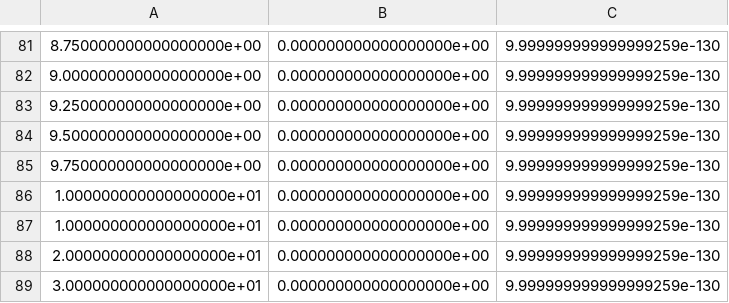
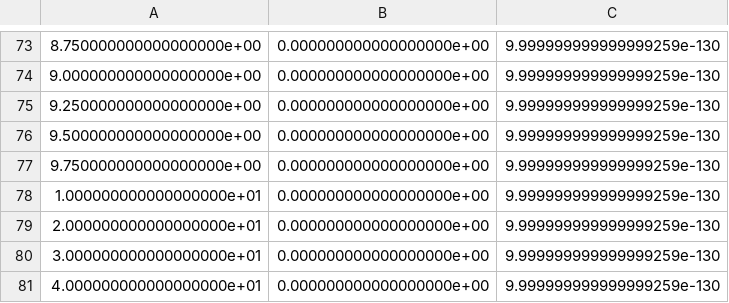
Before and after one commit to rayhagimoto/phase-space-integral-2023, a CSV file: results/up-to-epa/emissivity-vs-m3-T=8.617e-02-beta_F_mu=8.368e-01-n=10-neval=1000000.csv, drawn as a sheet; only a part is shown, gaps mark what is left out; the shorter side is filled out with more unchanged rows; the diff covers the shown part only; the diff names each change by its address in the sheet, - before the commit and + after, or states it on an @@ line.

```diff
--- a/results/up-to-epa/emissivity-vs-m3-T=8.617e-02-beta_F_mu=8.368e-01-n=10-neval=1000000.csv
+++ b/results/up-to-epa/emissivity-vs-m3-T=8.617e-02-beta_F_mu=8.368e-01-n=10-neval=1000000.csv
-row 86: 1.000000000000000000e+01 | 0.000000000000000000e+00 | 9.999999999999999259e-130
```
Also changed, not shown: 8 removed rows elsewhere in this file, results/ep-to-upa/emissivity-vs-m3-T=8.617e-02-beta_F_mu=8.368e-01-n=10-neval=1000000.csv, results/eu-to-uua/emissivity-vs-m3-T=8.617e-02-beta_F_mu=8.368e-01-n=10-neval=1000000.csv, 1 other file.
